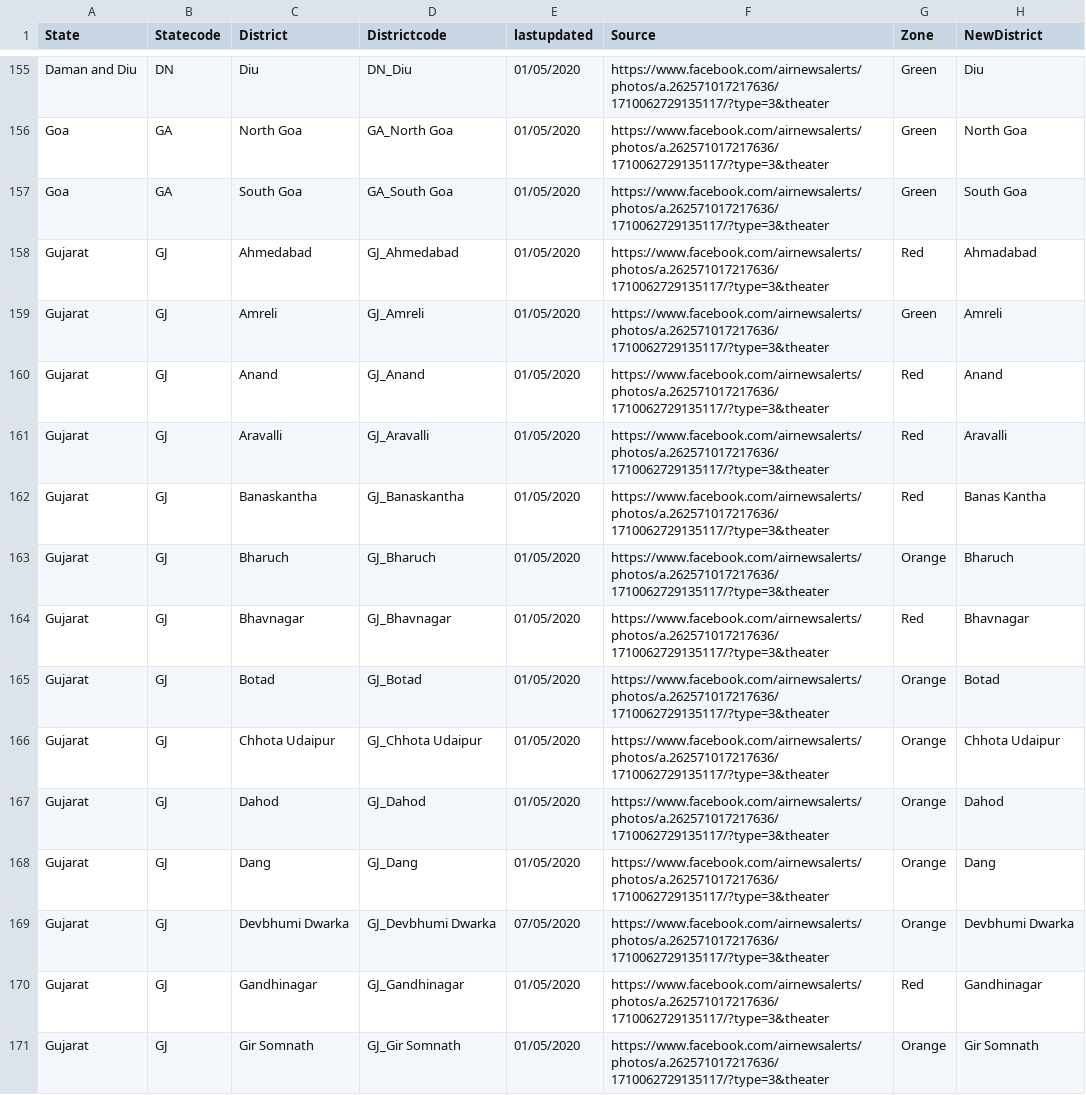
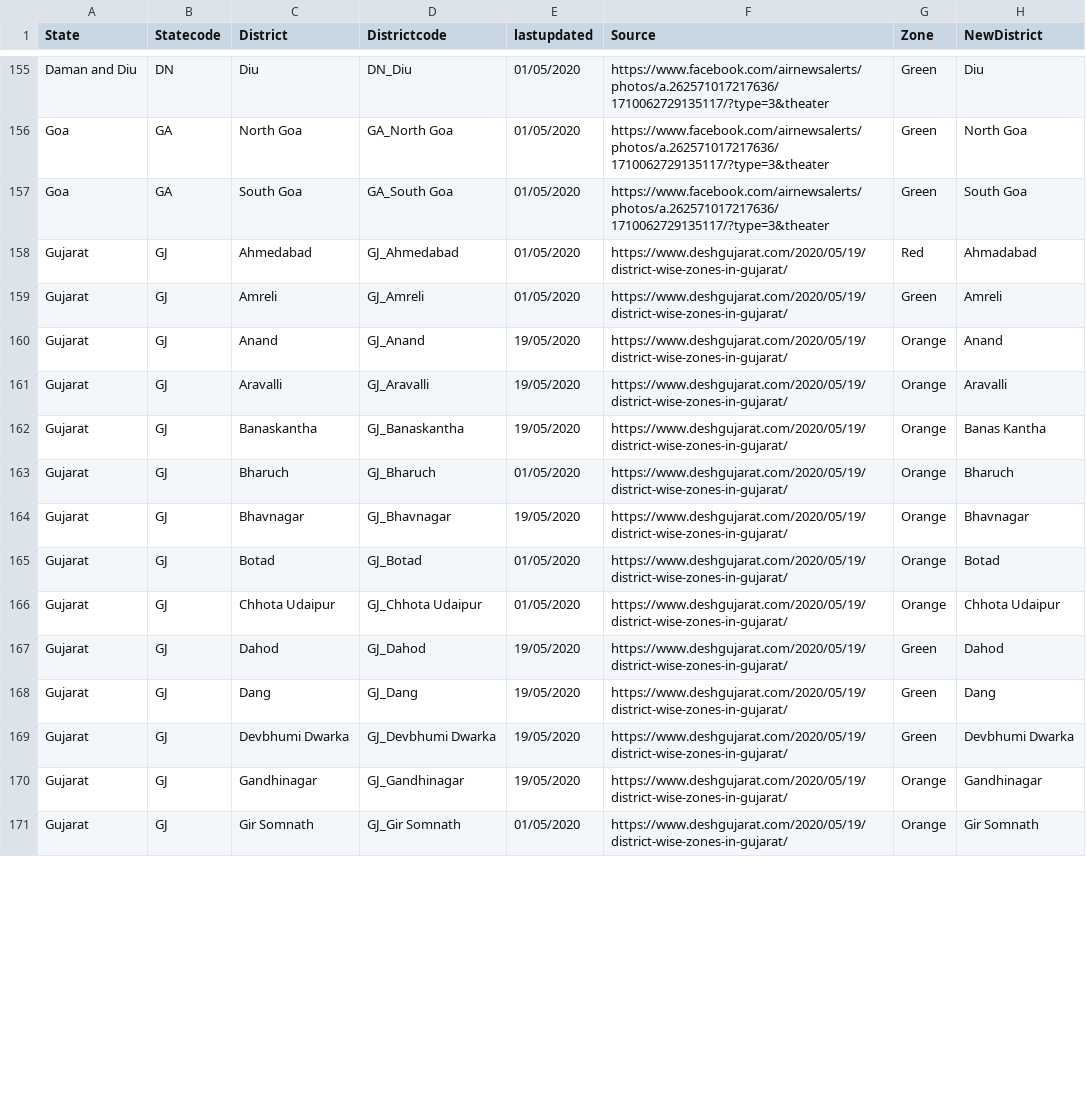
Before and after one commit to pinkman160/covid-dashboard, a CSV file: data/district_zones_data.csv, drawn as a sheet; only a part is shown, gaps mark what is left out; the diff covers the shown part only.

```diff
--- a/data/district_zones_data.csv
+++ b/data/district_zones_data.csv
@@ -157,15 +157,15 @@ Goa,GA,North Goa,GA_North Goa,01/05/2020,https://www.facebook.com/airnewsalerts/
 Goa,GA,South Goa,GA_South Goa,01/05/2020,https://www.facebook.com/airnewsalerts/photos/a.262571017217636/1710062729135117/?type=3&theater,Green,South Goa
-Gujarat,GJ,Ahmedabad,GJ_Ahmedabad,01/05/2020,https://www.facebook.com/airnewsalerts/photos/a.262571017217636/1710062729135117/?type=3&theater,Red,Ahmadabad
-Gujarat,GJ,Amreli,GJ_Amreli,01/05/2020,https://www.facebook.com/airnewsalerts/photos/a.262571017217636/1710062729135117/?type=3&theater,Green,Amreli
-Gujarat,GJ,Anand,GJ_Anand,01/05/2020,https://www.facebook.com/airnewsalerts/photos/a.262571017217636/1710062729135117/?type=3&theater,Red,Anand
-Gujarat,GJ,Aravalli,GJ_Aravalli,01/05/2020,https://www.facebook.com/airnewsalerts/photos/a.262571017217636/1710062729135117/?type=3&theater,Red,Aravalli
-Gujarat,GJ,Banaskantha,GJ_Banaskantha,01/05/2020,https://www.facebook.com/airnewsalerts/photos/a.262571017217636/1710062729135117/?type=3&theater,Red,Banas Kantha
-Gujarat,GJ,Bharuch,GJ_Bharuch,01/05/2020,https://www.facebook.com/airnewsalerts/photos/a.262571017217636/1710062729135117/?type=3&theater,Orange,Bharuch
-Gujarat,GJ,Bhavnagar,GJ_Bhavnagar,01/05/2020,https://www.facebook.com/airnewsalerts/photos/a.262571017217636/1710062729135117/?type=3&theater,Red,Bhavnagar
-Gujarat,GJ,Botad,GJ_Botad,01/05/2020,https://www.facebook.com/airnewsalerts/photos/a.262571017217636/1710062729135117/?type=3&theater,Orange,Botad
-Gujarat,GJ,Chhota Udaipur,GJ_Chhota Udaipur,01/05/2020,https://www.facebook.com/airnewsalerts/photos/a.262571017217636/1710062729135117/?type=3&theater,Orange,Chhota Udaipur
-Gujarat,GJ,Dahod,GJ_Dahod,01/05/2020,https://www.facebook.com/airnewsalerts/photos/a.262571017217636/1710062729135117/?type=3&theater,Orange,Dahod
-Gujarat,GJ,Dang,GJ_Dang,01/05/2020,https://www.facebook.com/airnewsalerts/photos/a.262571017217636/1710062729135117/?type=3&theater,Orange,Dang
-Gujarat,GJ,Devbhumi Dwarka,GJ_Devbhumi Dwarka,07/05/2020,https://www.facebook.com/airnewsalerts/photos/a.262571017217636/1710062729135117/?type=3&theater,Orange,Devbhumi Dwarka
-Gujarat,GJ,Gandhinagar,GJ_Gandhinagar,01/05/2020,https://www.facebook.com/airnewsalerts/photos/a.262571017217636/1710062729135117/?type=3&theater,Red,Gandhinagar
-Gujarat,GJ,Gir Somnath,GJ_Gir Somnath,01/05/2020,https://www.facebook.com/airnewsalerts/photos/a.262571017217636/1710062729135117/?type=3&theater,Orange,Gir Somnath
+Gujarat,GJ,Ahmedabad,GJ_Ahmedabad,01/05/2020,https://www.deshgujarat.com/2020/05/19/district-wise-zones-in-gujarat/,Red,Ahmadabad
+Gujarat,GJ,Amreli,GJ_Amreli,01/05/2020,https://www.deshgujarat.com/2020/05/19/district-wise-zones-in-gujarat/,Green,Amreli
+Gujarat,GJ,Anand,GJ_Anand,19/05/2020,https://www.deshgujarat.com/2020/05/19/district-wise-zones-in-gujarat/,Orange,Anand
+Gujarat,GJ,Aravalli,GJ_Aravalli,19/05/2020,https://www.deshgujarat.com/2020/05/19/district-wise-zones-in-gujarat/,Orange,Aravalli
+Gujarat,GJ,Banaskantha,GJ_Banaskantha,19/05/2020,https://www.deshgujarat.com/2020/05/19/district-wise-zones-in-gujarat/,Orange,Banas Kantha
+Gujarat,GJ,Bharuch,GJ_Bharuch,01/05/2020,https://www.deshgujarat.com/2020/05/19/district-wise-zones-in-gujarat/,Orange,Bharuch
+Gujarat,GJ,Bhavnagar,GJ_Bhavnagar,19/05/2020,https://www.deshgujarat.com/2020/05/19/district-wise-zones-in-gujarat/,Orange,Bhavnagar
+Gujarat,GJ,Botad,GJ_Botad,01/05/2020,https://www.deshgujarat.com/2020/05/19/district-wise-zones-in-gujarat/,Orange,Botad
+Gujarat,GJ,Chhota Udaipur,GJ_Chhota Udaipur,01/05/2020,https://www.deshgujarat.com/2020/05/19/district-wise-zones-in-gujarat/,Orange,Chhota Udaipur
+Gujarat,GJ,Dahod,GJ_Dahod,19/05/2020,https://www.deshgujarat.com/2020/05/19/district-wise-zones-in-gujarat/,Green,Dahod
+Gujarat,GJ,Dang,GJ_Dang,19/05/2020,https://www.deshgujarat.com/2020/05/19/district-wise-zones-in-gujarat/,Green,Dang
+Gujarat,GJ,Devbhumi Dwarka,GJ_Devbhumi Dwarka,19/05/2020,https://www.deshgujarat.com/2020/05/19/district-wise-zones-in-gujarat/,Green,Devbhumi Dwarka
+Gujarat,GJ,Gandhinagar,GJ_Gandhinagar,19/05/2020,https://www.deshgujarat.com/2020/05/19/district-wise-zones-in-gujarat/,Orange,Gandhinagar
+Gujarat,GJ,Gir Somnath,GJ_Gir Somnath,01/05/2020,https://www.deshgujarat.com/2020/05/19/district-wise-zones-in-gujarat/,Orange,Gir Somnath
```
Also changed, not shown: 36 edited cells elsewhere in this file, data/latest_data.csv, data/state_daily_raw_data.csv, 8 other files.
